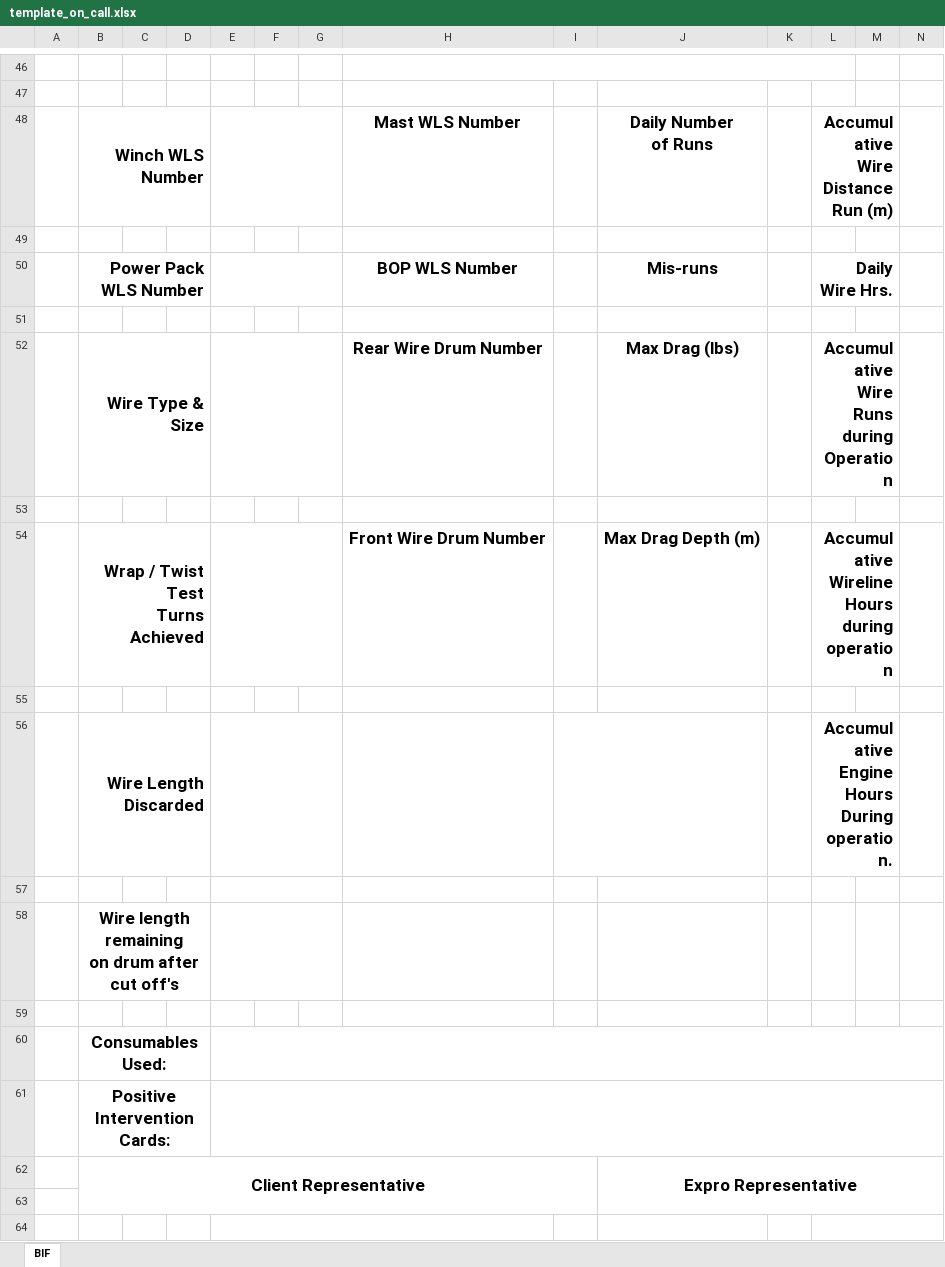
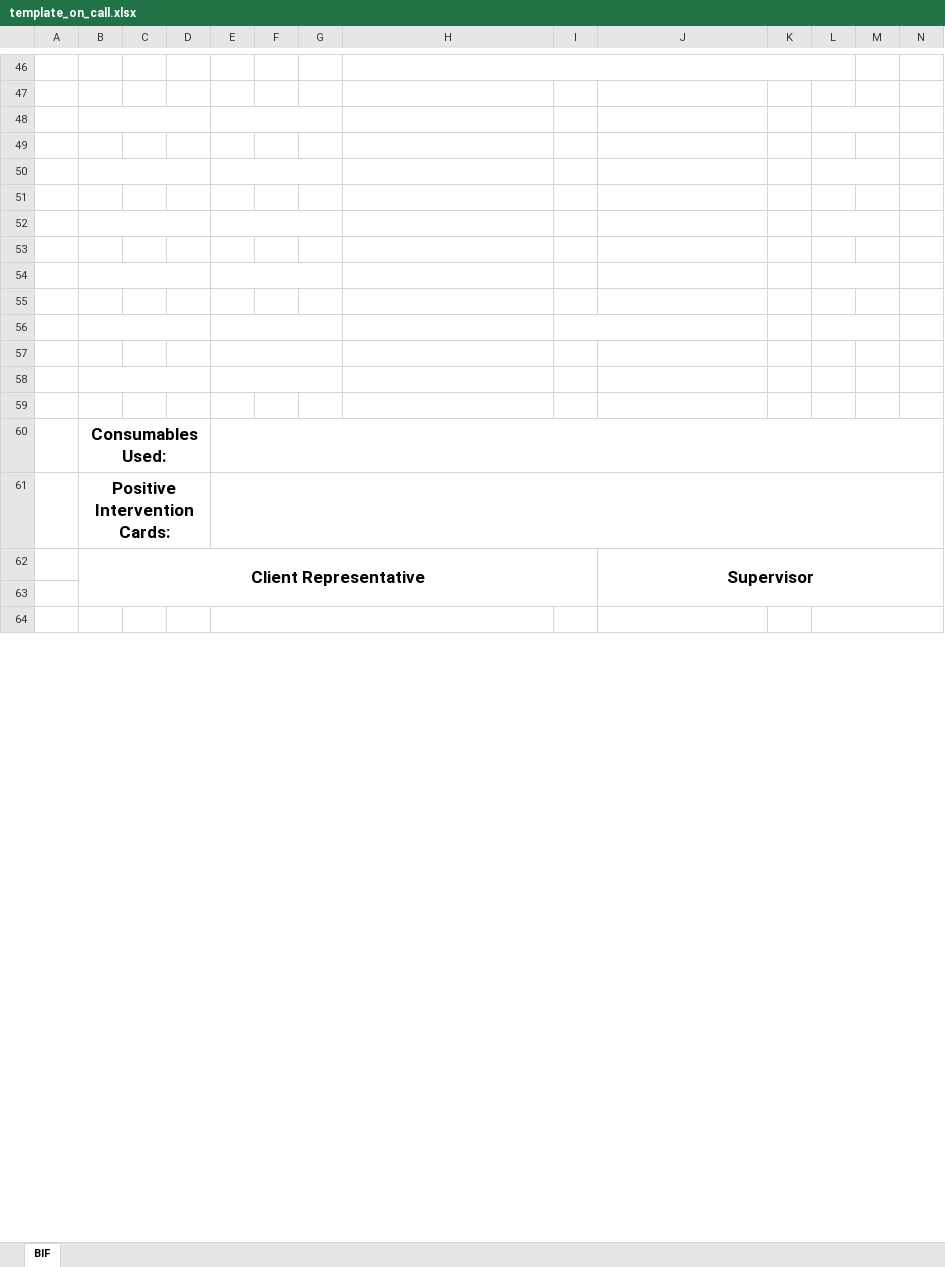
Before and after one commit to clientupsoftware/expro-operations-backend, an Excel workbook: template_on_call.xlsx, sheet BIF, drawn as a sheet; only a part is shown, gaps mark what is left out; values as stored, in another font and other column widths than the file's, no borders; charts and pictures not drawn; removed rows and columns are numbered as before the commit, all else as after; ↵ is a line break in a cell; the diff covers the shown part only; the diff names each change by its address in the sheet, - before the commit and + after, or states it on an @@ line.

```diff
--- a/template_on_call.xlsx (sheet BIF)
+++ b/template_on_call.xlsx (sheet BIF)
-row 48:  | Winch WLS Number |  |  |  |  |  | Mast WLS Number |  | Daily Number ↵ of Runs |  | Accumulative Wire Distance Run (m)
+B48:D48 merged
+E48:G48 merged
+L48:M48 merged
-row 50:  | Power Pack WLS Number |  |  |  |  |  | BOP WLS Number |  | Mis-runs |  | Daily Wire Hrs.
-row 52:  | Wire Type & Size |  |  |  |  |  | Rear Wire Drum Number |  | Max Drag (lbs) |  | Accumulative Wire Runs ↵ during Operation
+B50:D50 merged
+E50:G50 merged
+L50:M50 merged
-row 54:  | Wrap / Twist Test ↵ Turns Achieved |  |  |  |  |  | Front Wire Drum Number |  | Max Drag Depth (m) |  | Accumulative Wireline Hours ↵ during operation
-row 56:  | Wire Length Discarded |  |  |  |  |  |  |  |  |  | Accumulative Engine Hours ↵ During operation.
+B52:D52 merged
+L52:M52 merged
-B53: Wire length remaining ↵ on drum after cut off's
+B53: (empty)
-B58:D58 merged
-E58:G58 merged
+row 54: (empty)
+row 55: (empty)
+row 56: (empty)
+row 57: (empty)
+row 58: (empty)
-J62: Expro Representative
+J62: Supervisor
```
Also changed, not shown: 3 added rows, 3 removed rows, 3 edited cells, cell formats and merged cells elsewhere in this sheet, charts or pictures, 1 other file.
